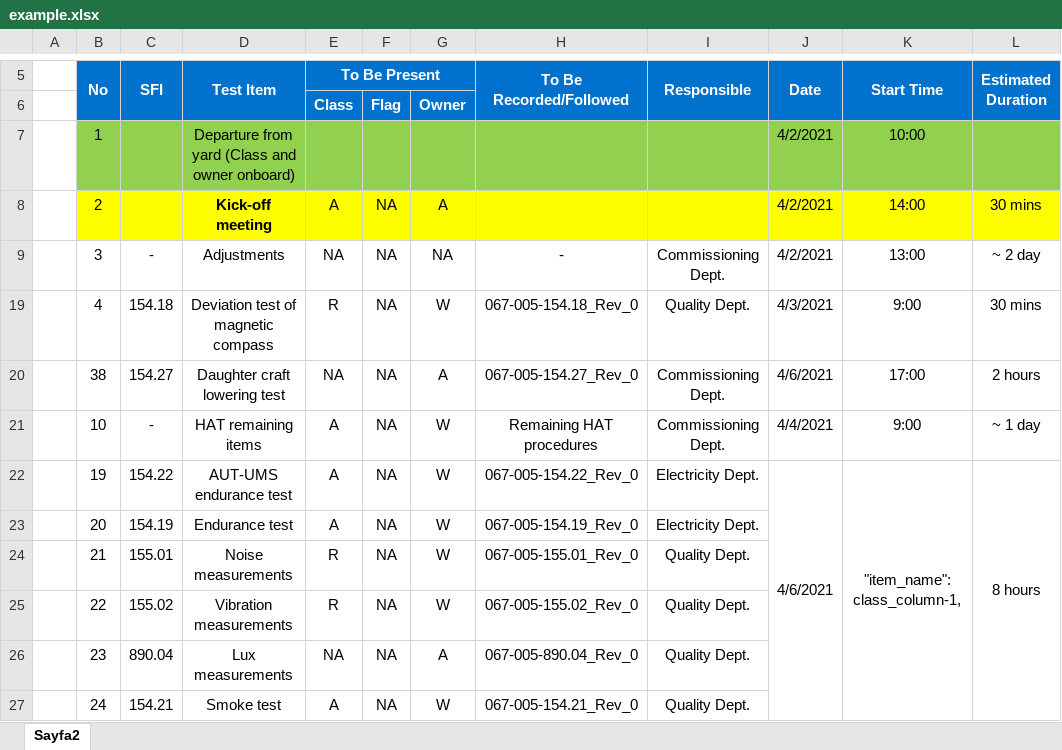
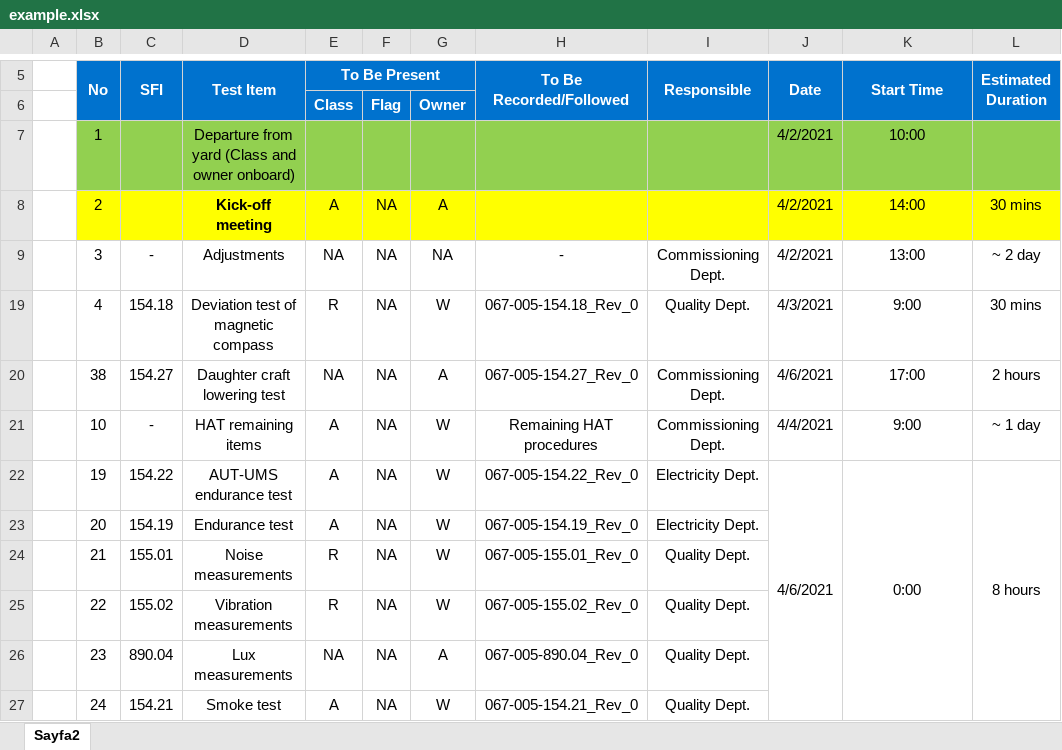
Before and after one commit to erdurano/SAT, an Excel workbook: example/example.xlsx, sheet Sayfa2, drawn as a sheet; only a part is shown, gaps mark what is left out; values as stored, in another font and other column widths than the file's, no borders; charts and pictures not drawn; the diff names each change by its address in the sheet, - before the commit and + after, or states it on an @@ line.

Commit message:
Major changes in xlsIO.py schedule data structure correctly reads  excel, it seems

```diff
--- a/example/example.xlsx (sheet Sayfa2)
+++ b/example/example.xlsx (sheet Sayfa2)
-K22 (Start Time): "item_name": class_column-1,
+K22 (Start Time): 0:00
```
Also changed, not shown: charts or pictures, 1 other file.
